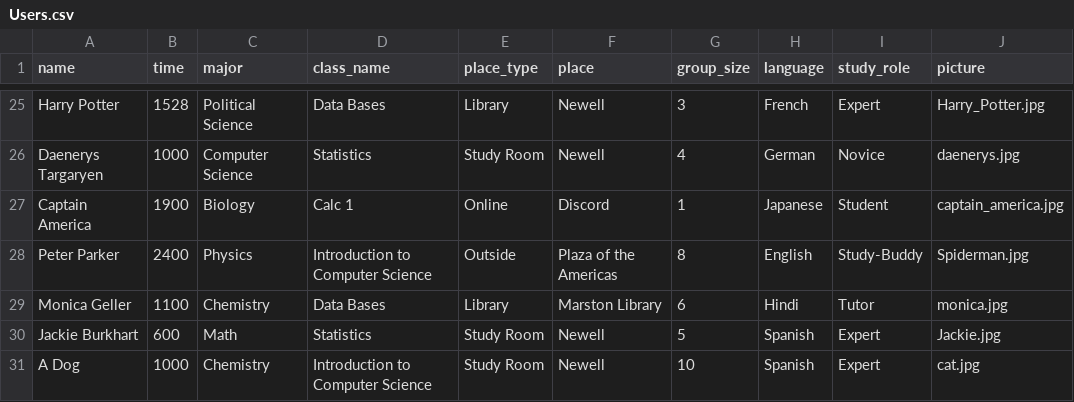
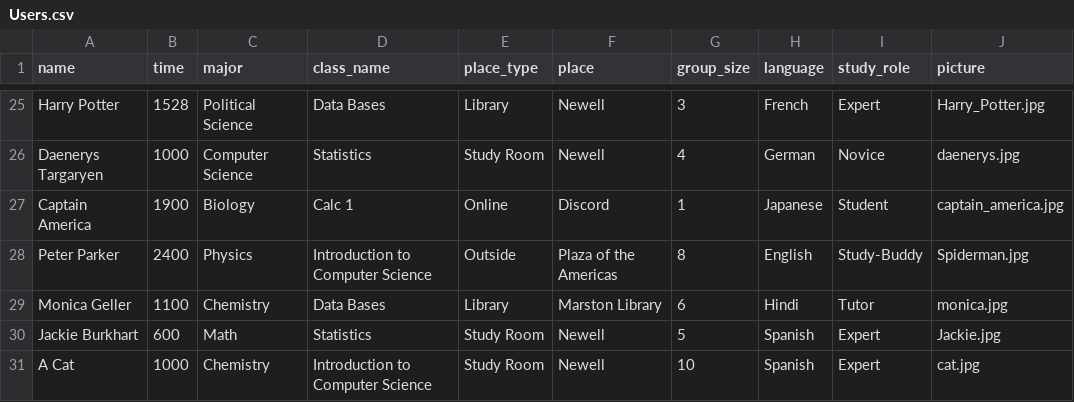
Before and after one commit to jakew54/HCI-Project, a CSV file: backend/Users.csv, drawn as a sheet; only a part is shown, gaps mark what is left out.

Commit message:
changed the name of the cat to cat

```diff
--- a/backend/Users.csv
+++ b/backend/Users.csv
@@ -30,2 +30,2 @@ Monica Geller,1100,Chemistry,Data Bases,Library,Marston Library,6,Hindi,Tutor,mo
 Jackie Burkhart,600,Math,Statistics,Study Room,Newell,5,Spanish,Expert,Jackie.jpg
-A Dog,1000,Chemistry,Introduction to Computer Science,Study Room,Newell,10,Spanish,Expert,cat.jpg
+A Cat,1000,Chemistry,Introduction to Computer Science,Study Room,Newell,10,Spanish,Expert,cat.jpg
```
